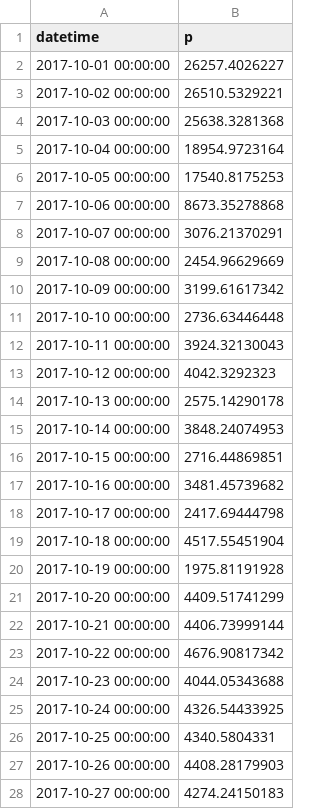
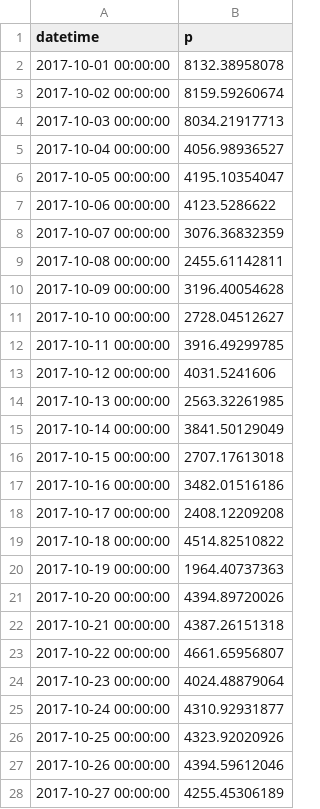
Before and after one commit to Tulilaulu/junction2017, a CSV file: daily/7.csv, drawn as a sheet; only a part is shown; the diff covers the shown part only.

```diff
--- a/daily/7.csv
+++ b/daily/7.csv
@@ -1,28 +1,28 @@
 datetime;p
-2017-10-01 00:00:00 ;26257.4026227
-2017-10-02 00:00:00 ;26510.5329221
-2017-10-03 00:00:00 ;25638.3281368
-2017-10-04 00:00:00 ;18954.9723164
-2017-10-05 00:00:00 ;17540.8175253
-2017-10-06 00:00:00 ;8673.35278868
-2017-10-07 00:00:00 ;3076.21370291
-2017-10-08 00:00:00 ;2454.96629669
-2017-10-09 00:00:00 ;3199.61617342
-2017-10-10 00:00:00 ;2736.63446448
-2017-10-11 00:00:00 ;3924.32130043
-2017-10-12 00:00:00 ;4042.3292323
-2017-10-13 00:00:00 ;2575.14290178
-2017-10-14 00:00:00 ;3848.24074953
-2017-10-15 00:00:00 ;2716.44869851
-2017-10-16 00:00:00 ;3481.45739682
-2017-10-17 00:00:00 ;2417.69444798
-2017-10-18 00:00:00 ;4517.55451904
-2017-10-19 00:00:00 ;1975.81191928
-2017-10-20 00:00:00 ;4409.51741299
-2017-10-21 00:00:00 ;4406.73999144
-2017-10-22 00:00:00 ;4676.90817342
-2017-10-23 00:00:00 ;4044.05343688
-2017-10-24 00:00:00 ;4326.54433925
-2017-10-25 00:00:00 ;4340.5804331
-2017-10-26 00:00:00 ;4408.28179903
-2017-10-27 00:00:00 ;4274.24150183
+2017-10-01 00:00:00 ;8132.38958078
+2017-10-02 00:00:00 ;8159.59260674
+2017-10-03 00:00:00 ;8034.21917713
+2017-10-04 00:00:00 ;4056.98936527
+2017-10-05 00:00:00 ;4195.10354047
+2017-10-06 00:00:00 ;4123.5286622
+2017-10-07 00:00:00 ;3076.36832359
+2017-10-08 00:00:00 ;2455.61142811
+2017-10-09 00:00:00 ;3196.40054628
+2017-10-10 00:00:00 ;2728.04512627
+2017-10-11 00:00:00 ;3916.49299785
+2017-10-12 00:00:00 ;4031.5241606
+2017-10-13 00:00:00 ;2563.32261985
+2017-10-14 00:00:00 ;3841.50129049
+2017-10-15 00:00:00 ;2707.17613018
+2017-10-16 00:00:00 ;3482.01516186
+2017-10-17 00:00:00 ;2408.12209208
+2017-10-18 00:00:00 ;4514.82510822
+2017-10-19 00:00:00 ;1964.40737363
+2017-10-20 00:00:00 ;4394.89720026
+2017-10-21 00:00:00 ;4387.26151318
+2017-10-22 00:00:00 ;4661.65956807
+2017-10-23 00:00:00 ;4024.48879064
+2017-10-24 00:00:00 ;4310.92931877
+2017-10-25 00:00:00 ;4323.92020926
+2017-10-26 00:00:00 ;4394.59612046
+2017-10-27 00:00:00 ;4255.45306189
```
Also changed, not shown: 19 edited cells elsewhere in this file, daily/15.csv, daily/20.csv, 4 other files.
